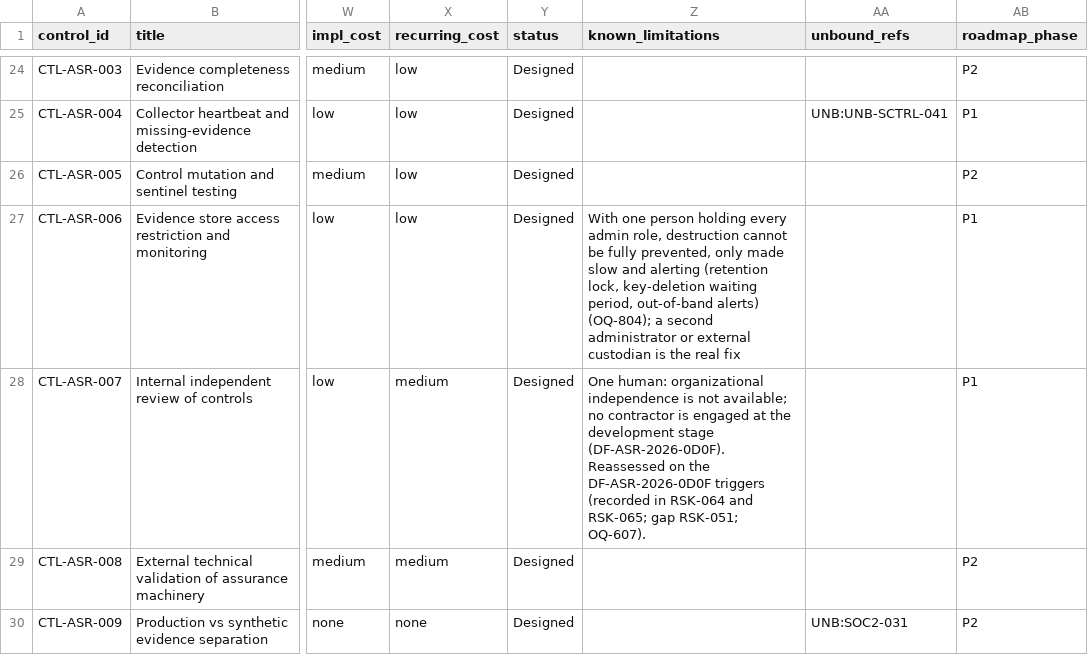
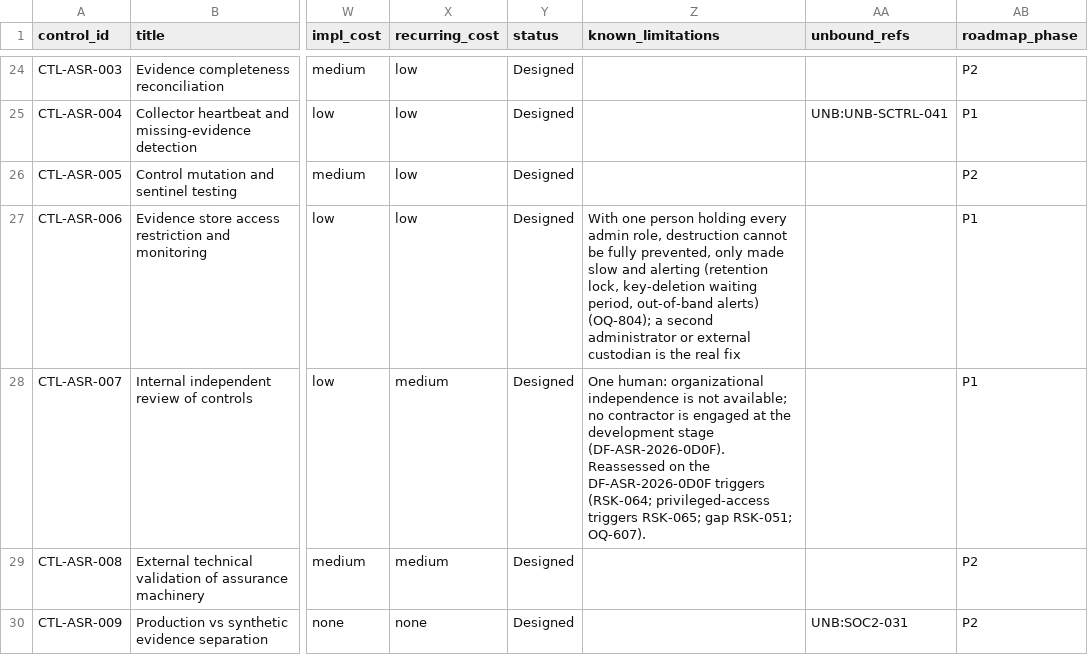
Before and after one commit to kemiller2002/echelon-assurance, a CSV file: controls/control-catalog.csv, drawn as a sheet; only a part is shown, gaps mark what is left out; the diff names each change by its address in the sheet, - before the commit and + after, or states it on an @@ line.

```diff
--- a/controls/control-catalog.csv
+++ b/controls/control-catalog.csv
-Z28 (known_limitations): …DF-ASR-2026-0D0F triggers (recorded in RSK-064 and RSK-065; gap…
+Z28 (known_limitations): …DF-ASR-2026-0D0F triggers (RSK-064; privileged-access triggers RSK-065; gap…
```
Also changed, not shown: customer-assurance/question-bank.csv, registers/question-dispositions.csv, 2 other files.
